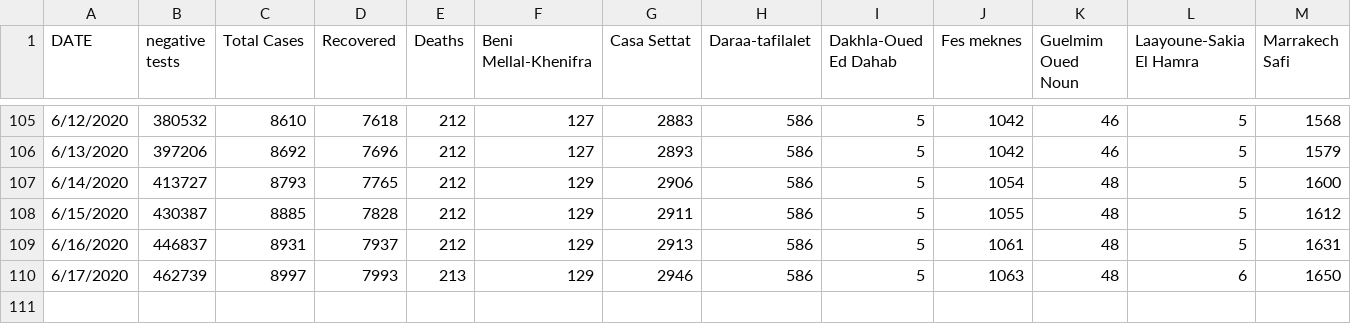
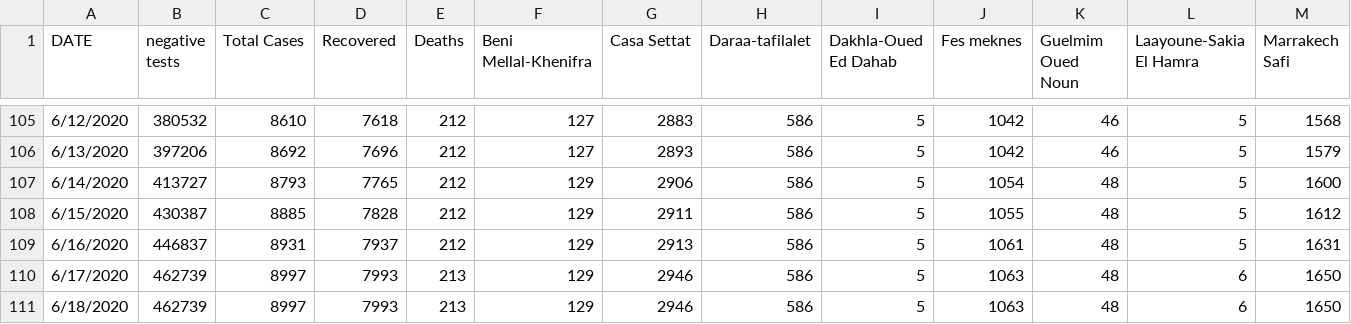
Before and after one commit to ELouardigui/covid_19_data, a CSV file: covid_morocco_data.csv, drawn as a sheet; only a part is shown, gaps mark what is left out; rows hold the shown columns only; the diff names each change by its address in the sheet, - before the commit and + after, or states it on an @@ line.

Commit message:
new update

```diff
--- a/covid_morocco_data.csv
+++ b/covid_morocco_data.csv
+row 111: 6/18/2020 | 462739 | 8997 | 7993 | 213 | 129 | 2946 | 586 | 5 | 1063 | 48 | 6 | 1650
```
